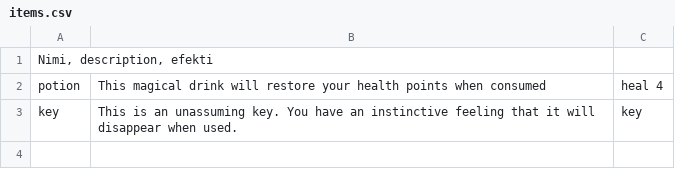
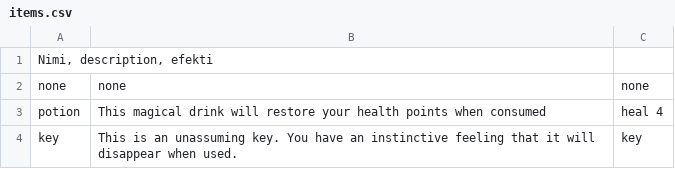
Before and after one commit to OskariLamsa/ot-harjoitustyo, a CSV file: src/resources/items.csv (was src/items.csv), drawn as a sheet.

```diff
--- a/src/items.csv
+++ b/src/resources/items.csv
@@ -1,2 +1,3 @@
 "Nimi, description, efekti"
+none;none;none
 potion;This magical drink will restore your health points when consumed;heal 4
```
Also changed, not shown: 17 other files.
